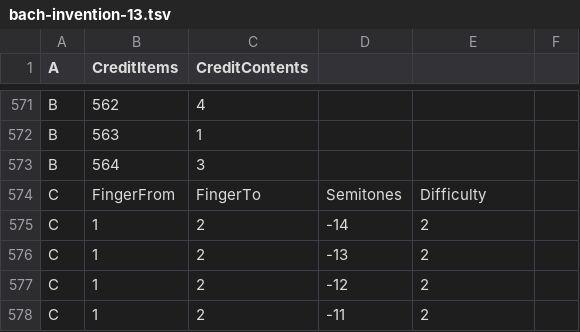
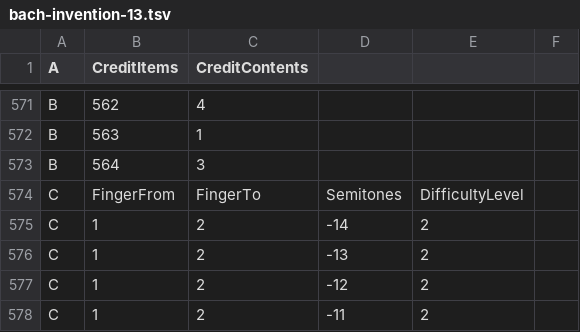
Before and after one commit to toymusicscore/1, a TSV file: docs/data/bach-invention-13.tsv, drawn as a sheet; only a part is shown, gaps mark what is left out.

```diff
--- a/docs/data/bach-invention-13.tsv
+++ b/docs/data/bach-invention-13.tsv
@@ -573,3 +573,3 @@ B	563	1
 B	564	3			
-C	FingerFrom	FingerTo	Semitones	Difficulty	
+C	FingerFrom	FingerTo	Semitones	DifficultyLevel	
 C	1	2	-14	2	
```
Also changed, not shown: 1 other file.
